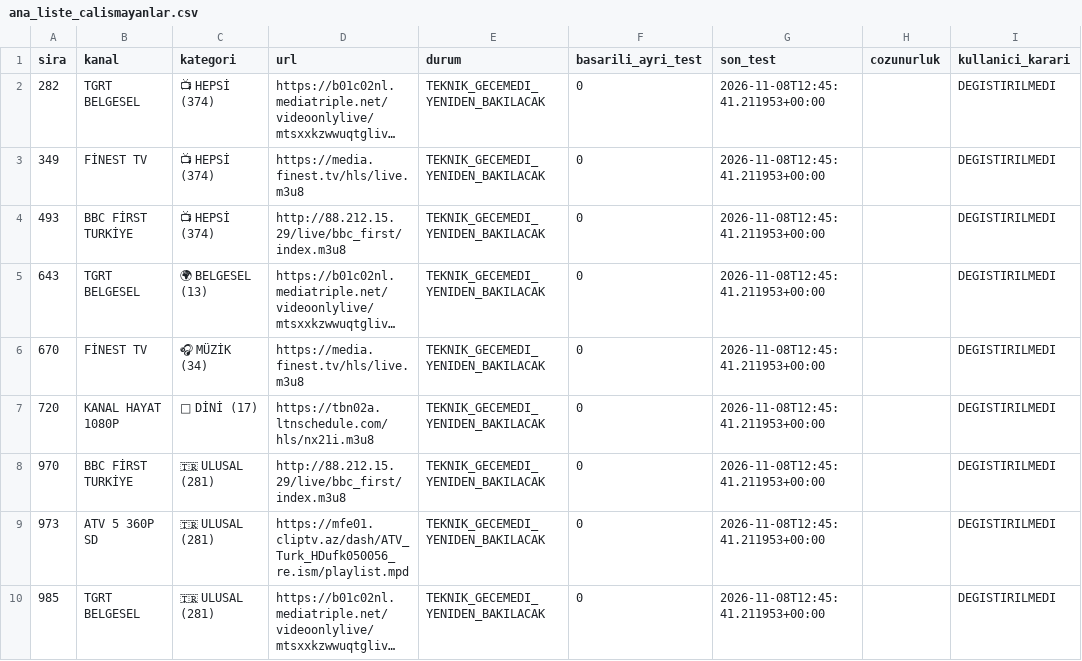
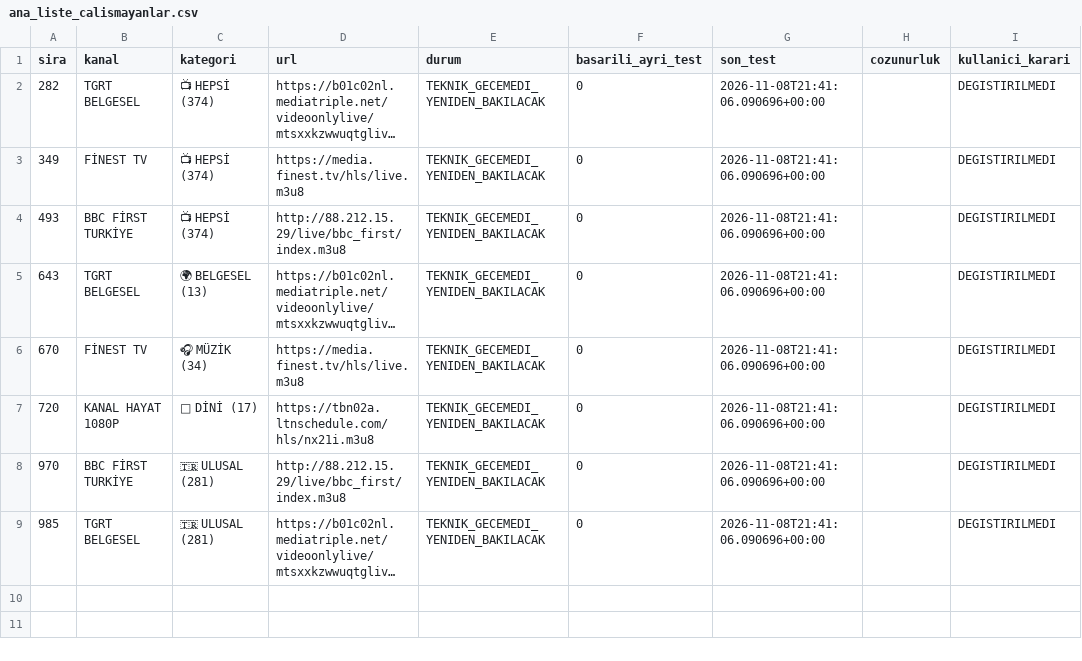
Before and after one commit to Madsc55/madsc-tv, a CSV file: madsc_kesif/ana_liste_calismayanlar.csv, drawn as a sheet; long unchanged cells end in …; removed rows and columns are numbered as before the commit, all else as after; the diff names each change by its address in the sheet, - before the commit and + after, or states it on an @@ line.

```diff
--- a/madsc_kesif/ana_liste_calismayanlar.csv
+++ b/madsc_kesif/ana_liste_calismayanlar.csv
-G2:G8 (son_test): 2026-11-08T12:45:41.211953+00:00
+G2:G8 (son_test): 2026-11-08T21:41:06.090696+00:00
-row 9: 973 | ATV 5 360P SD | 🇹🇷 ULUSAL (281) | https://mfe01.cliptv.az/dash/ATV_Turk_HDufk050056_re.ism/playlist.mpd | TEKNIK_GECEMEDI_YENIDEN_BAKILACAK | 0 | 2026-11-08T12:45:41.211953+00:00 |  | DEGISTIRILMEDI
-G9 (son_test): 2026-11-08T12:45:41.211953+00:00
+G9 (son_test): 2026-11-08T21:41:06.090696+00:00
```
Also changed, not shown: madsc_kesif/ana_liste_saglik_raporu.csv, madsc_kesif/filtre_reddedilenler.csv, 8 other files.
